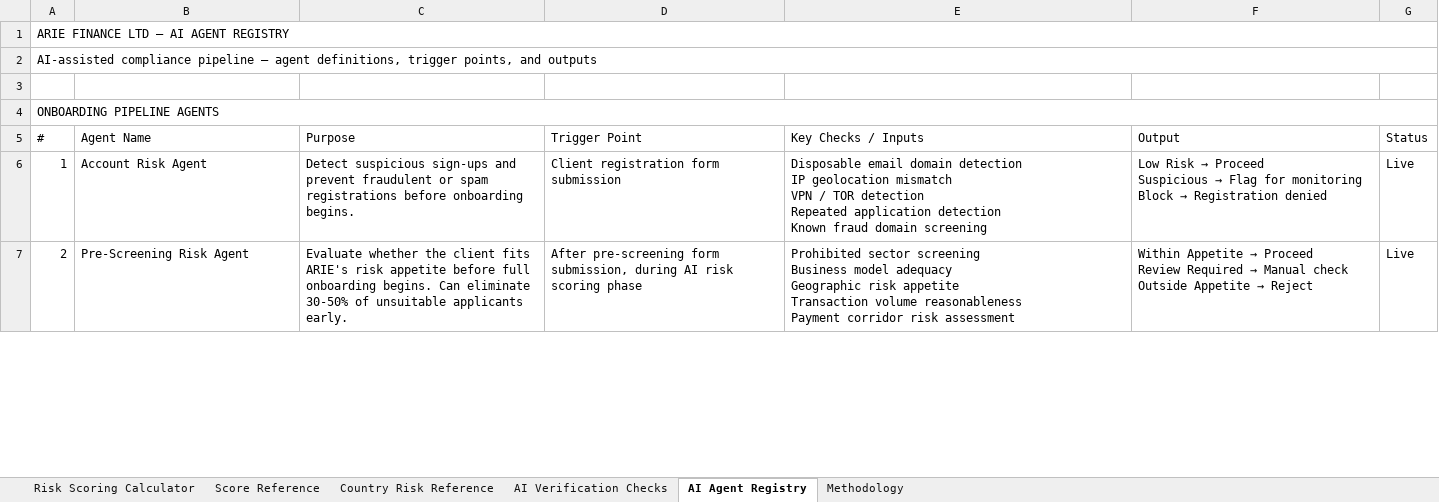
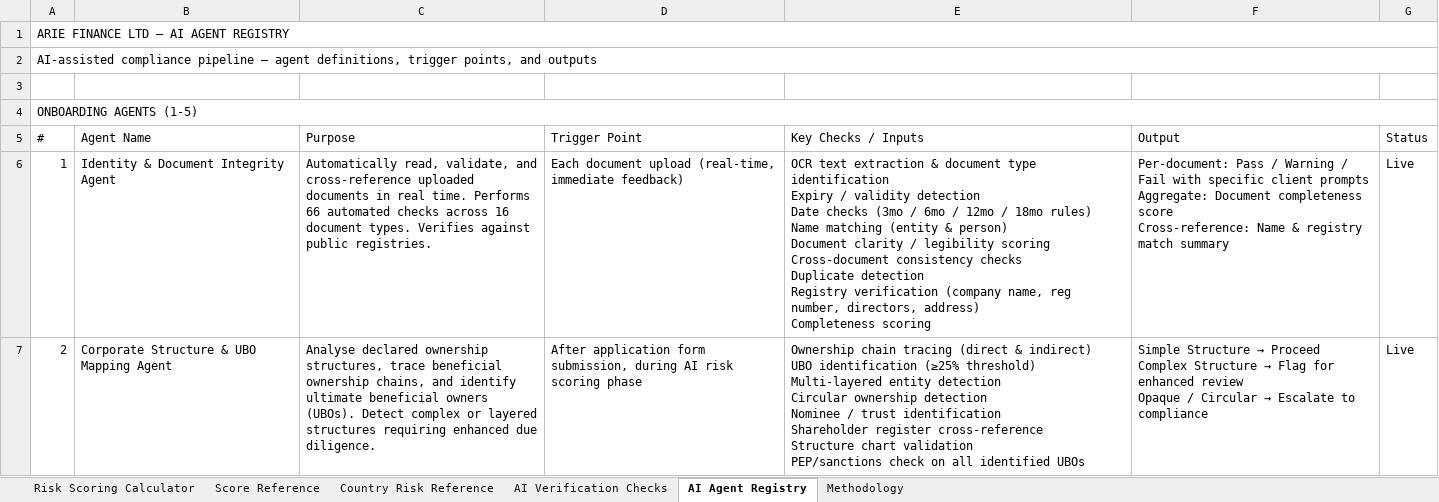
Before and after one commit to onboarda1234/onboarda, an Excel workbook: ARIE_Finance_Risk_Scoring_Model.xlsx, sheet AI Agent Registry, drawn as a sheet; only a part is shown; values as stored, in another font and other column widths than the file's, no cell formats; ↵ is a line break in a cell; the diff covers the shown part only; the diff names each change by its address in the sheet, - before the commit and + after, or states it on an @@ line.

```diff
--- a/ARIE_Finance_Risk_Scoring_Model.xlsx (sheet AI Agent Registry)
+++ b/ARIE_Finance_Risk_Scoring_Model.xlsx (sheet AI Agent Registry)
-A4 (#): ONBOARDING PIPELINE AGENTS
+A4 (#): ONBOARDING AGENTS (1-5)
-B6 (Agent Name): Account Risk Agent
+B6 (Agent Name): Identity & Document Integrity Agent
-C6 (Purpose): Detect suspicious sign-ups and prevent fraudulent or spam registrations before onboarding begins.
+C6 (Purpose): Automatically read, validate, and cross-reference uploaded documents in real time. Performs 66 automated checks across 16 document types. Verifies against public registries.
-D6 (Trigger Point): Client registration form submission
+D6 (Trigger Point): Each document upload (real-time, immediate feedback)
-E6 (Key Checks / Inputs): Disposable email domain detection ↵ IP geolocation mismatch ↵ VPN / TOR detection ↵ Repeated application detection ↵ Known fraud domain screening
+E6 (Key Checks / Inputs): OCR text extraction & document type identification ↵ Expiry / validity detection ↵ Date checks (3mo / 6mo / 12mo / 18mo rules) ↵ Name matching (entity & person) ↵ Document clarity / legibility scoring ↵ Cross-document consistency checks ↵ Duplicate detection ↵ Registry verification (company name, reg number, directors, address) ↵ Completeness scoring
@@ F6 (Output): Low Risk → Proceed ↵ Suspicious → Flag for monitoring ↵ Block → Registration denied → Per-document: Pass / Warning / Fail with specific client prompts ↵ Aggregate: Document completeness score ↵ Cross-reference: Name & registry match summary @@
-B7 (Agent Name): Pre-Screening Risk Agent
+B7 (Agent Name): Corporate Structure & UBO Mapping Agent
-C7 (Purpose): Evaluate whether the client fits ARIE's risk appetite before full onboarding begins. Can eliminate 30-50% of unsuitable applicants early.
+C7 (Purpose): Analyse declared ownership structures, trace beneficial ownership chains, and identify ultimate beneficial owners (UBOs). Detect complex or layered structures requiring enhanced due diligence.
-D7 (Trigger Point): After pre-screening form submission,…
+D7 (Trigger Point): After application form submission,…
-E7 (Key Checks / Inputs): Prohibited sector screening ↵ Business model adequacy ↵ Geographic risk appetite ↵ Transaction volume reasonableness ↵ Payment corridor risk assessment
+E7 (Key Checks / Inputs): Ownership chain tracing (direct & indirect) ↵ UBO identification (≥25% threshold) ↵ Multi-layered entity detection ↵ Circular ownership detection ↵ Nominee / trust identification ↵ Shareholder register cross-reference ↵ Structure chart validation ↵ PEP/sanctions check on all identified UBOs
@@ F7 (Output): Within Appetite → Proceed ↵ Review Required → Manual check ↵ Outside Appetite → Reject → Simple Structure → Proceed ↵ Complex Structure → Flag for enhanced review ↵ Opaque / Circular → Escalate to compliance @@
```
Also changed, not shown: 1 added row, 1 removed row, 53 edited cells and merged cells elsewhere in this sheet, sheet AI Verification Checks, cell formats, 35 other files.
